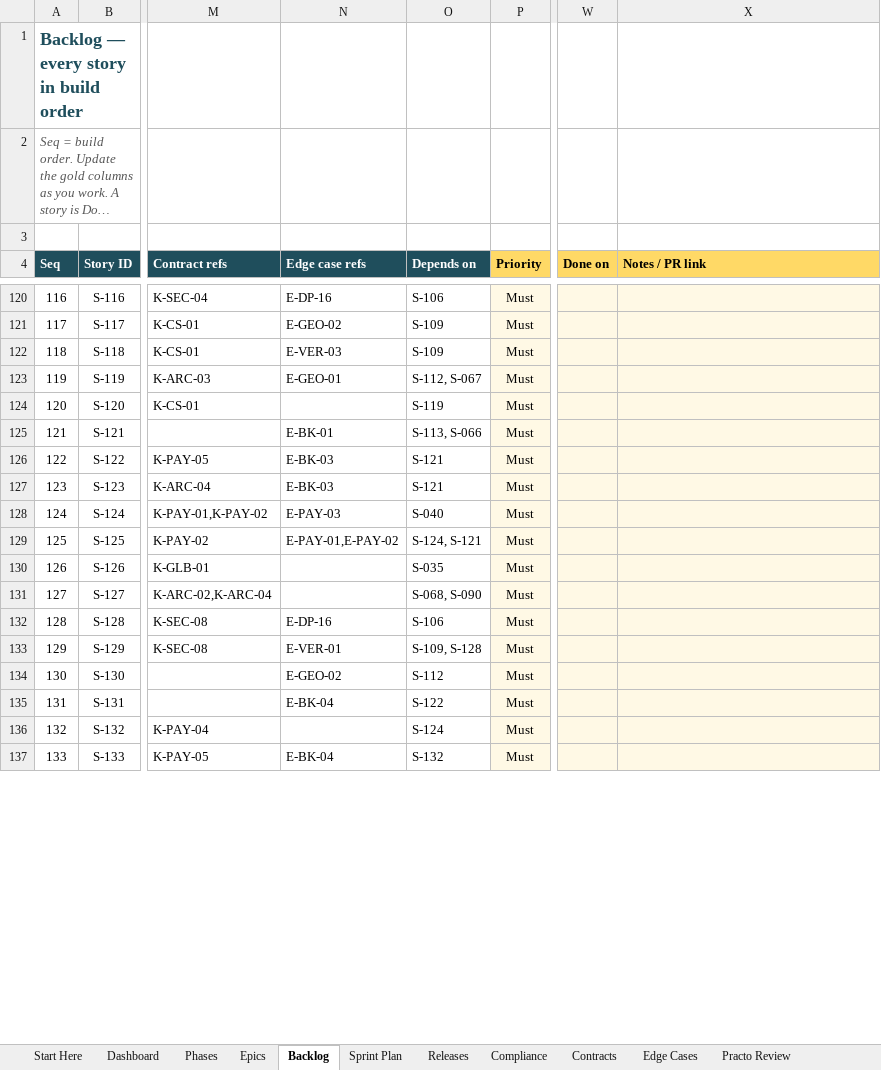
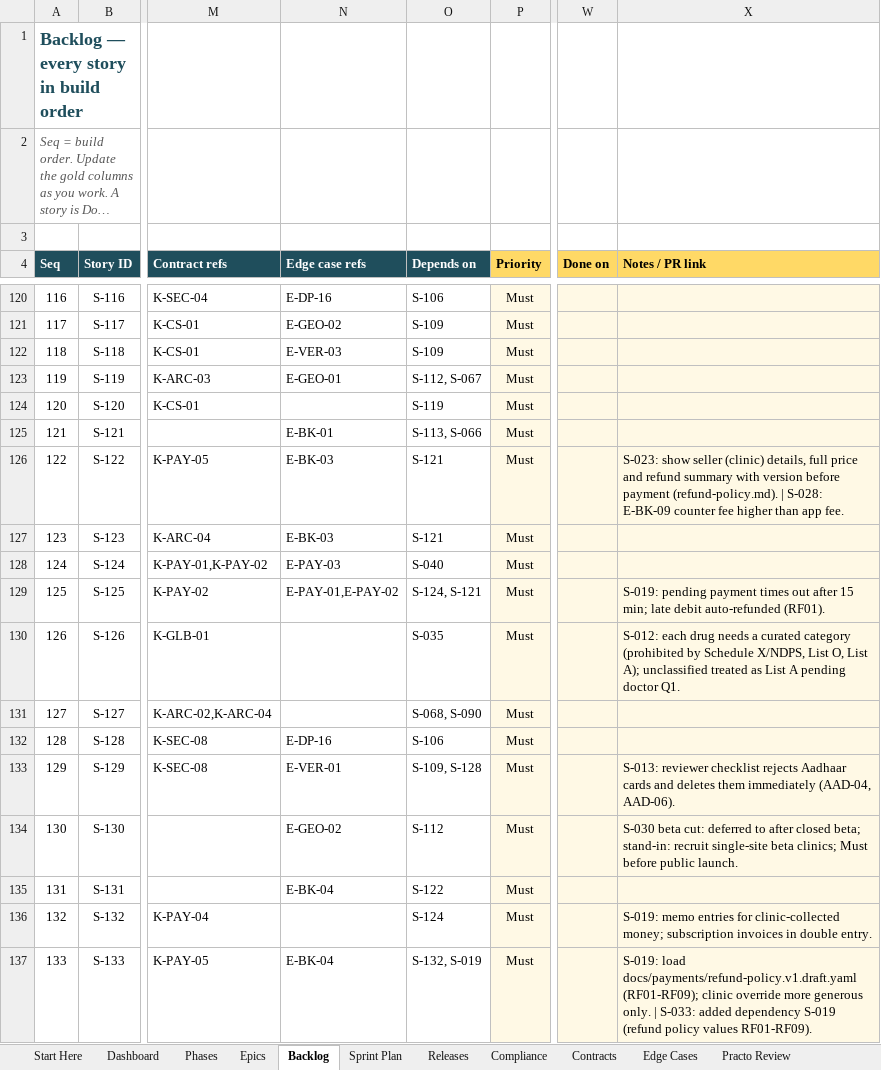
Before and after one commit to viyallabs/mugizh, an Excel workbook: Resources/healthcare-app-agile-roadmap.xlsx, sheet Backlog, drawn as a sheet; only a part is shown, gaps mark what is left out; long unchanged cells end in …; values as stored, in another font and other column widths than the file's, no borders; charts and pictures and conditional formats not drawn; the diff covers the shown part only; the diff names each change by its address in the sheet, - before the commit and + after, or states it on an @@ line.

```diff
--- a/Resources/healthcare-app-agile-roadmap.xlsx (sheet Backlog)
+++ b/Resources/healthcare-app-agile-roadmap.xlsx (sheet Backlog)
-X126 (Notes / PR link): (empty)
+X126 (Notes / PR link): S-023: show seller (clinic) details, full price and refund summary with version before payment (refund-policy.md). | S-028: E-BK-09 counter fee higher than app fee.
-X129 (Notes / PR link): (empty)
+X129 (Notes / PR link): S-019: pending payment times out after 15 min; late debit auto-refunded (RF01).
-X130 (Notes / PR link): (empty)
+X130 (Notes / PR link): S-012: each drug needs a curated category (prohibited by Schedule X/NDPS, List O, List A); unclassified treated as List A pending doctor Q1.
-X133 (Notes / PR link): (empty)
+X133 (Notes / PR link): S-013: reviewer checklist rejects Aadhaar cards and deletes them immediately (AAD-04, AAD-06).
-X134 (Notes / PR link): (empty)
+X134 (Notes / PR link): S-030 beta cut: deferred to after closed beta; stand-in: recruit single-site beta clinics; Must before public launch.
-X136 (Notes / PR link): (empty)
+X136 (Notes / PR link): S-019: memo entries for clinic-collected money; subscription invoices in double entry.
-O137 (Depends on): S-132
+O137 (Depends on): S-132, S-019
-X137 (Notes / PR link): (empty)
+X137 (Notes / PR link): S-019: load docs/payments/refund-policy.v1.draft.yaml (RF01-RF09); clinic override more generous only. | S-033: added dependency S-019 (refund policy values RF01-RF09).
```
Also changed, not shown: 1 added row and 155 edited cells elsewhere in this sheet, sheet Practo Review, sheet Edge Cases, sheet Compliance, 32 other files.
